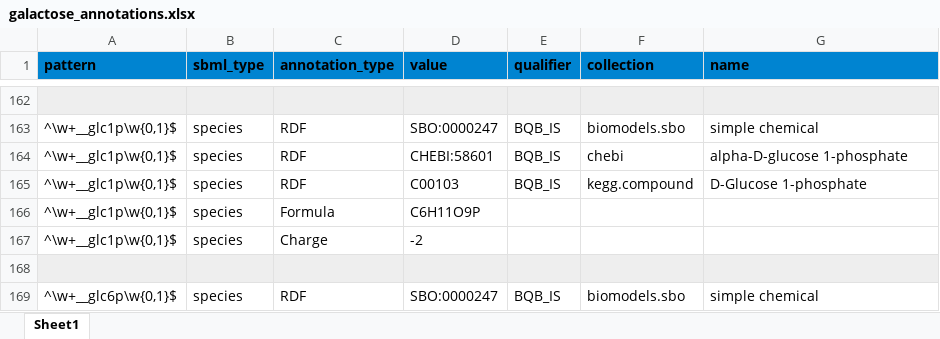
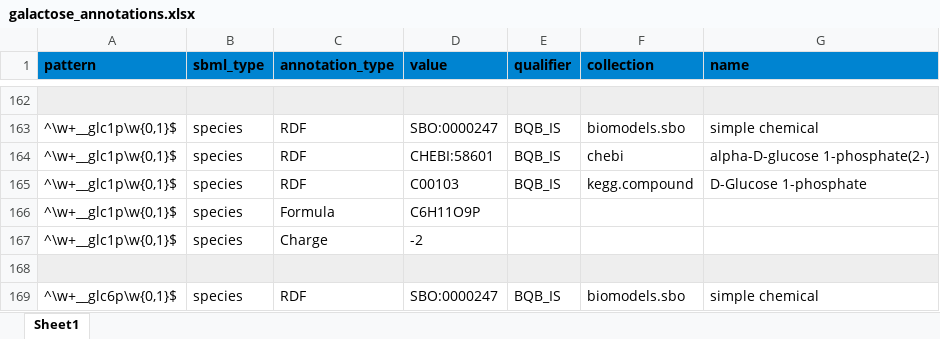
Before and after one commit to jingyayeah/multiscale-galactose, an Excel workbook: python/multiscalepy/multiscale/modelcreator/models/galactose/galactose_annotations.xlsx, sheet Sheet1, drawn as a sheet; only a part is shown, gaps mark what is left out; values as stored, in another font and other column widths than the file's, no borders; the diff names each change by its address in the sheet, - before the commit and + after, or states it on an @@ line.

```diff
--- a/python/multiscalepy/multiscale/modelcreator/models/galactose/galactose_annotations.xlsx (sheet Sheet1)
+++ b/python/multiscalepy/multiscale/modelcreator/models/galactose/galactose_annotations.xlsx (sheet Sheet1)
-G164 (name): alpha-D-glucose 1-phosphate
+G164 (name): alpha-D-glucose 1-phosphate(2-)
```
Also changed, not shown: python/multiscalepy/multiscale/modelcreator/models/glucose/glucose_annotations.xlsx, 13 other files.
